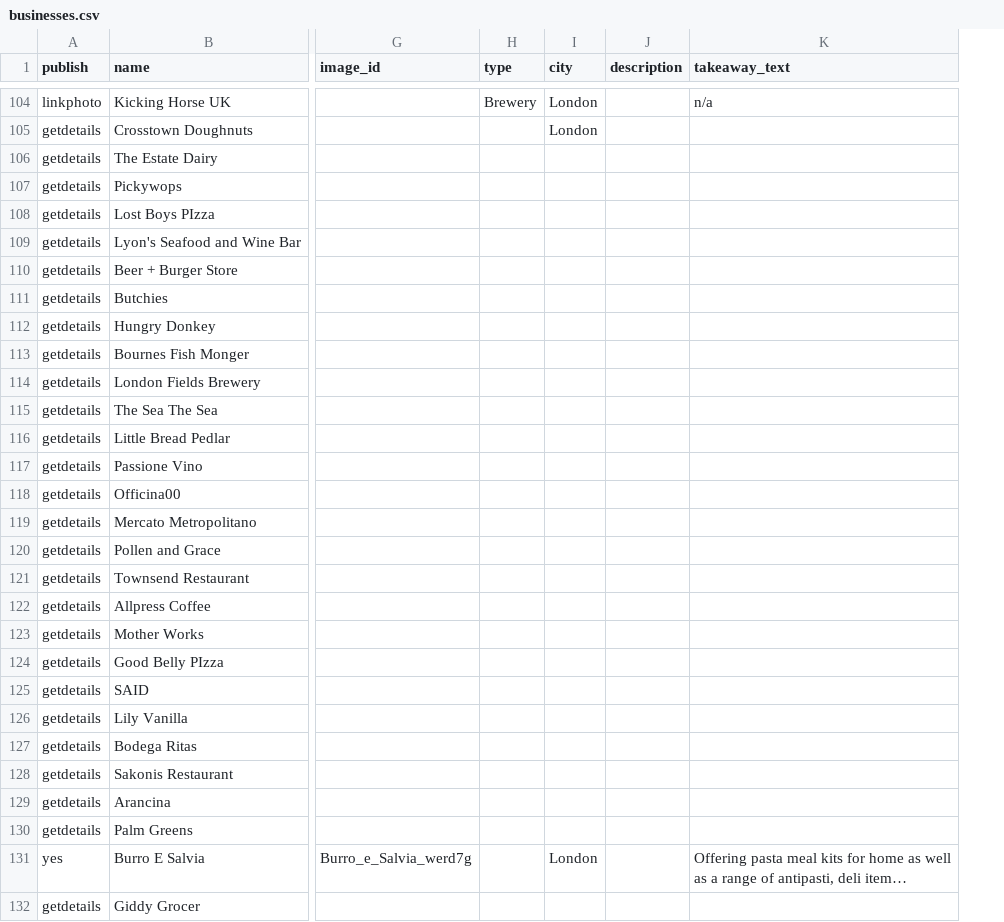
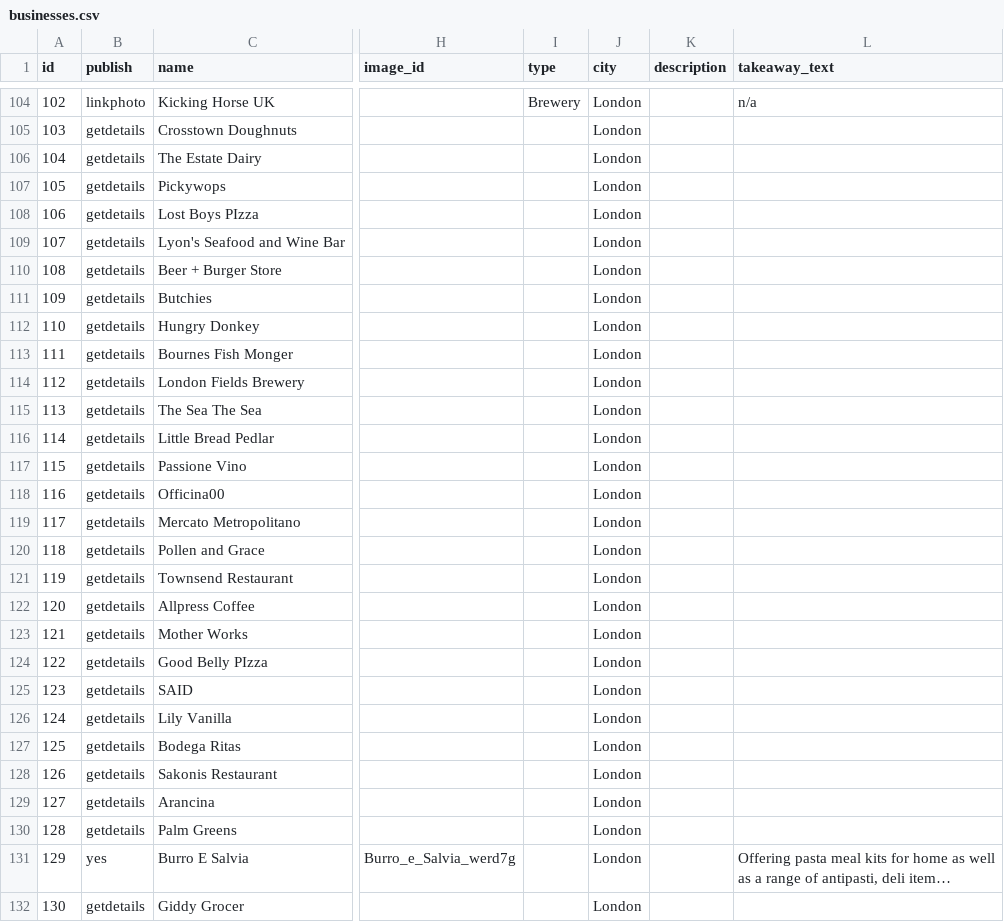
Before and after one commit to lets-flourish/lets-flourish.github.io, a CSV file: _data/businesses.csv, drawn as a sheet; only a part is shown, gaps mark what is left out; long unchanged cells end in …; addresses are those after the commit; the diff covers the shown part only; the diff names each change by its address in the sheet, - before the commit and + after, or states it on an @@ line.

Commit message:
v1 postcode search

```diff
--- a/_data/businesses.csv
+++ b/_data/businesses.csv
+column A (id), rows 104-132: 102 | 103 | 104 | 105 | 106 | 107 | 108 | 109 | 110 | 111 | 112 | 113 | 114 | 115 | 116 | 117 | 118 | 119 | 120 | 121 | 122 | 123 | 124 | 125 | 126 | 127 | 128 | 129 | 130
-J106:J130 (city): (empty)
+J106:J130 (city): London
-J132 (city): (empty)
+J132 (city): London
```
Also changed, not shown: 13 added rows and 6 edited cells elsewhere in this file, 6 other files.
